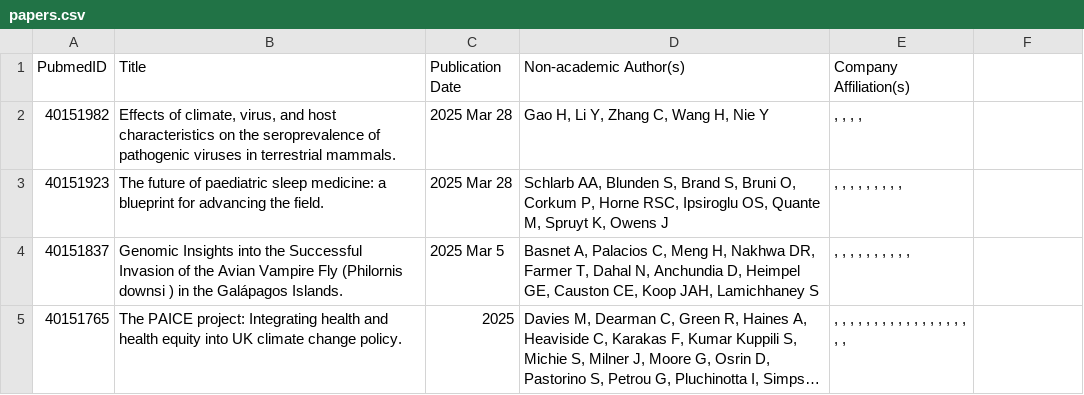
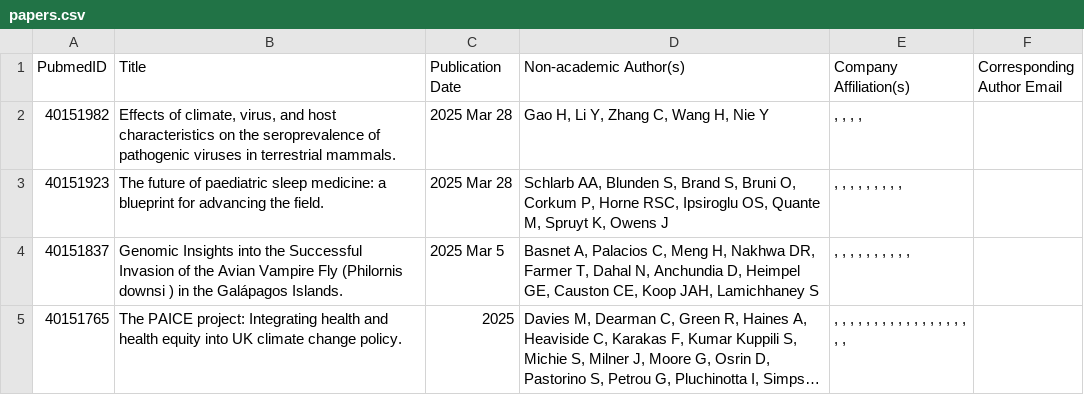
Before and after one commit to GauriRaghuvanshi/PubMed, a CSV file: papers.csv, drawn as a sheet; only a part is shown; long unchanged cells end in …; the diff names each change by its address in the sheet, - before the commit and + after, or states it on an @@ line.

```diff
--- a/papers.csv
+++ b/papers.csv
-F1: (empty)
+F1: Corresponding Author Email
```
Also changed, not shown: 2 other files.
